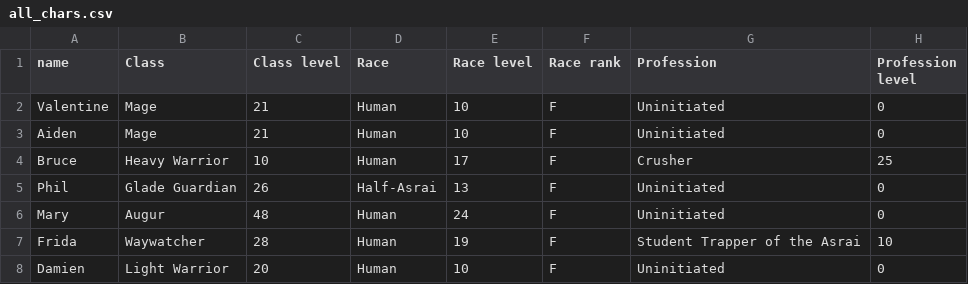
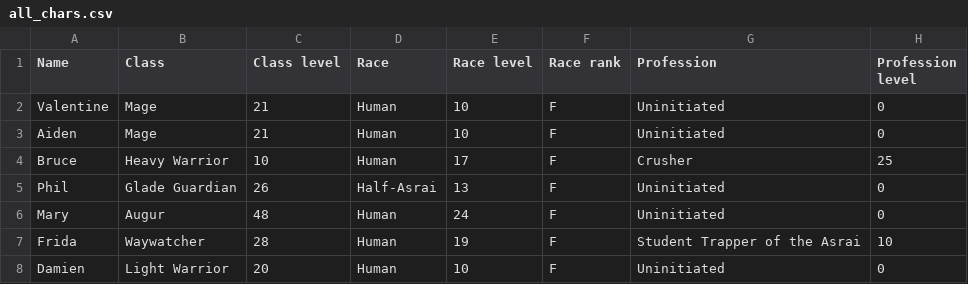
Before and after one commit to Zandolfus/Aspects-of-Power, a CSV file: python/all_chars.csv, drawn as a sheet; only a part is shown; the diff names each change by its address in the sheet, - before the commit and + after, or states it on an @@ line.

Commit message:
Created item repo with basic item functions for characters. Tracking base stats and stats before item allocation. Changed the casing of name column in csv.

```diff
--- a/python/all_chars.csv
+++ b/python/all_chars.csv
-A1: name
+A1: Name
```
Also changed, not shown: 3 other files.
